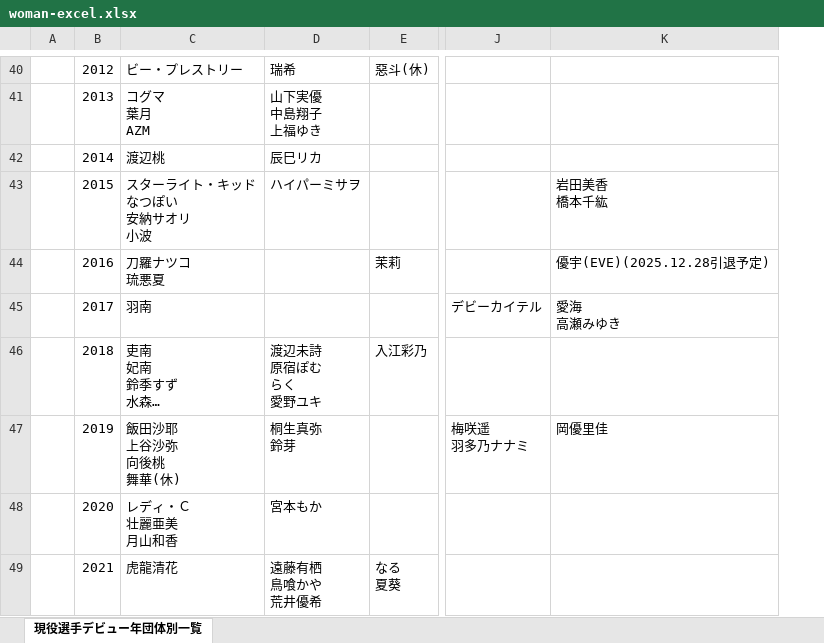
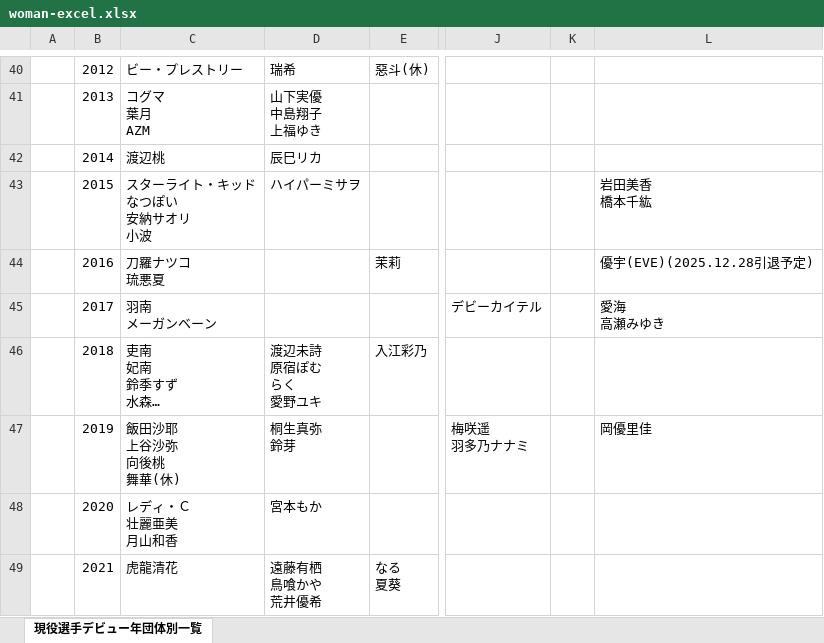
Before and after one commit to nakawankuma/joshi_wrestling_data, an Excel workbook: woman-excel.xlsx, sheet 現役選手デビュー年団体別一覧, drawn as a sheet; only a part is shown, gaps mark what is left out; long unchanged cells end in …; values as stored, in another font and other column widths than the file's, no borders; table styles not drawn; ↵ is a line break in a cell; the diff covers the shown part only; the diff names each change by its address in the sheet, - before the commit and + after, or states it on an @@ line.

```diff
--- a/woman-excel.xlsx (sheet 現役選手デビュー年団体別一覧)
+++ b/woman-excel.xlsx (sheet 現役選手デビュー年団体別一覧)
+column K, empty
-C45: 羽南
+C45: 羽南 ↵ メーガンベーン
```
Also changed, not shown: 1 added row and 13 edited cells elsewhere in this sheet, formulas that keep their value, 1 other file.
